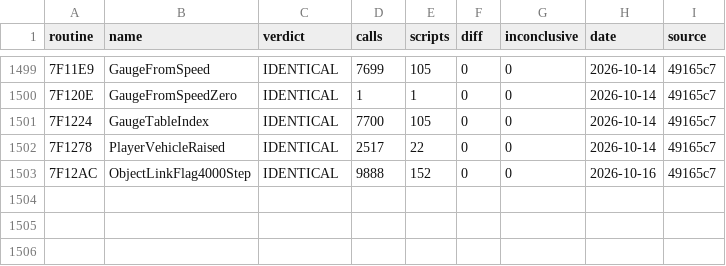
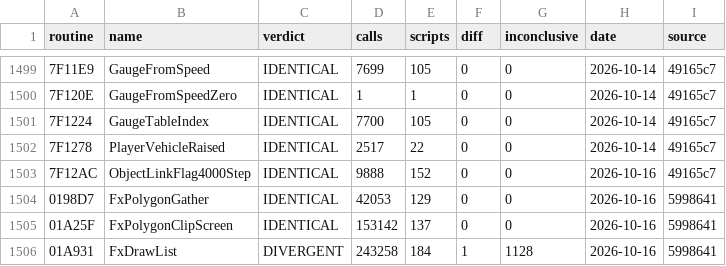
Before and after one commit to Mabec-games/Stunt-Race-FX-DECOMP, a CSV file: config/stuntracefx/t3_live.csv, drawn as a sheet; only a part is shown, gaps mark what is left out.

Commit message:
Gate records at 5998641: A5 IDENTICAL for FxPolygonGather and FxPolygonClipScreen (T4); FxDrawList IDENTICAL on 243,257 calls but one DIVERGENT in unit_fx, where the original runs a code-cache byte that is not the ROM's (01:A79E) the frame after a put-back unit call; A7 and the whole image pass on all scripts

```diff
--- a/config/stuntracefx/t3_live.csv
+++ b/config/stuntracefx/t3_live.csv
@@ -1503 +1503,4 @@ routine,name,verdict,calls,scripts,diff,inconclusive,date,source
 7F12AC,ObjectLinkFlag4000Step,IDENTICAL,9888,152,0,0,2026-10-16,49165c7
+0198D7,FxPolygonGather,IDENTICAL,42053,129,0,0,2026-10-16,5998641
+01A25F,FxPolygonClipScreen,IDENTICAL,153142,137,0,0,2026-10-16,5998641
+01A931,FxDrawList,DIVERGENT,243258,184,1,1128,2026-10-16,5998641
```
